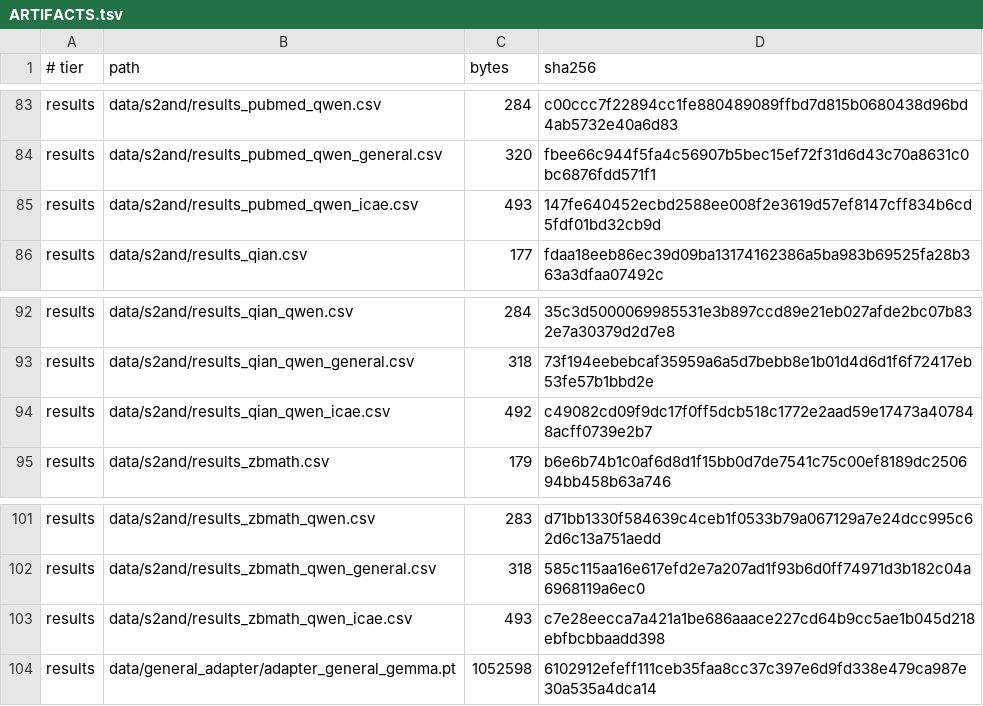
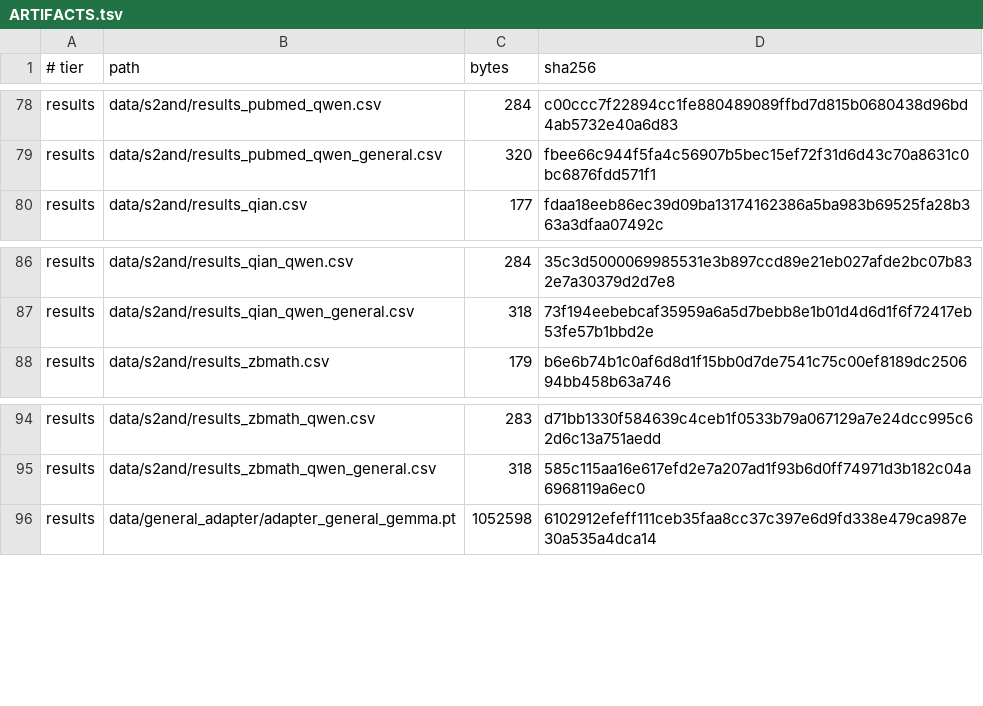
Before and after one commit to skojaku/doc2lora-embedding, a TSV file: data/ARTIFACTS.tsv, drawn as a sheet; only a part is shown, gaps mark what is left out; the diff covers the shown part only; the diff names each change by its address in the sheet, - before the commit and + after, or states it on an @@ line.

```diff
--- a/data/ARTIFACTS.tsv
+++ b/data/ARTIFACTS.tsv
-row 85: results | data/s2and/results_pubmed_qwen_icae.csv | 493 | 147fe640452ecbd2588ee008f2e3619d57ef8147cff834b6cd5fdf01bd32cb9d
-row 94: results | data/s2and/results_qian_qwen_icae.csv | 492 | c49082cd09f9dc17f0ff5dcb518c1772e2aad59e17473a407848acff0739e2b7
-row 103: results | data/s2and/results_zbmath_qwen_icae.csv | 493 | c7e28eecca7a421a1be686aaace227cd64b9cc5ae1b045d218ebfbcbbaadd398
```
Also changed, not shown: 5 removed rows elsewhere in this file, 14 other files.
